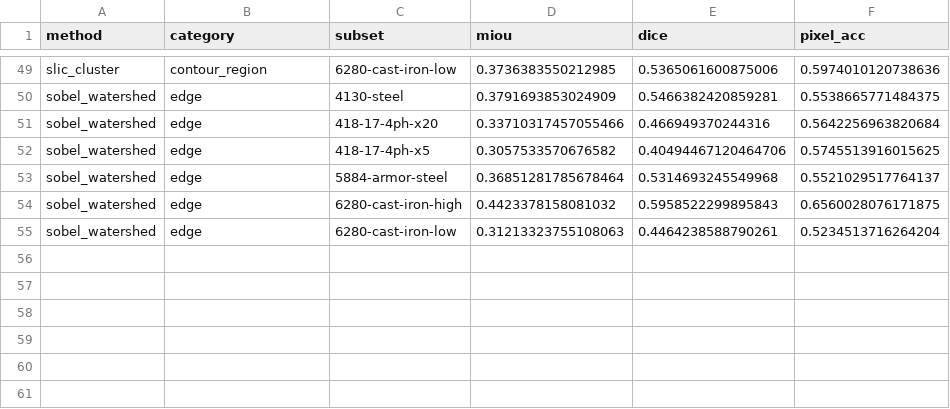
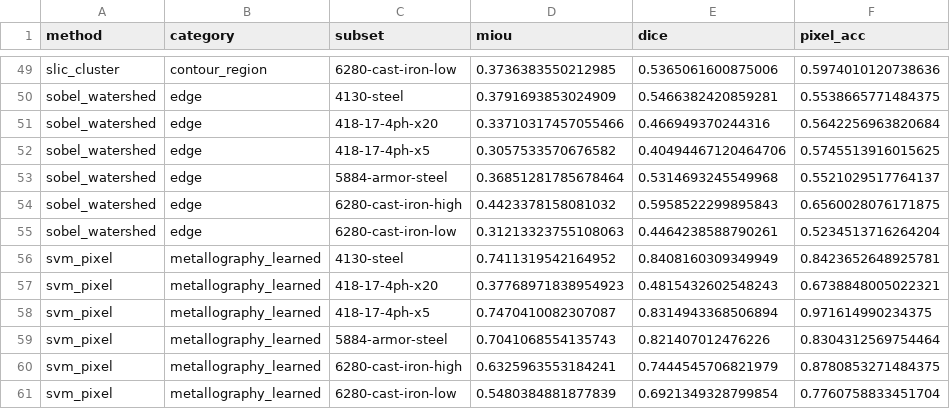
Before and after one commit to scientific-computing-user/amam-benchmark-site, a CSV file: repro/results/classical/benchmark_per_subset.csv, drawn as a sheet; only a part is shown, gaps mark what is left out.

Commit message:
repro(nosplit): run classical svm_pixel on 128 pairs

```diff
--- a/repro/results/classical/benchmark_per_subset.csv
+++ b/repro/results/classical/benchmark_per_subset.csv
@@ -55 +55,7 @@ sobel_watershed,edge,6280-cast-iron-high,0.4423378158081032,0.5958522299895843,0
 sobel_watershed,edge,6280-cast-iron-low,0.31213323755108063,0.4464238588790261,0.5234513716264204
+svm_pixel,metallography_learned,4130-steel,0.7411319542164952,0.8408160309349949,0.8423652648925781
+svm_pixel,metallography_learned,418-17-4ph-x20,0.37768971838954923,0.4815432602548243,0.6738848005022321
+svm_pixel,metallography_learned,418-17-4ph-x5,0.7470410082307087,0.8314943368506894,0.971614990234375
+svm_pixel,metallography_learned,5884-armor-steel,0.7041068554135743,0.821407012476226,0.8304312569754464
+svm_pixel,metallography_learned,6280-cast-iron-high,0.6325963553184241,0.7444545706821979,0.8780853271484375
+svm_pixel,metallography_learned,6280-cast-iron-low,0.5480384881877839,0.6921349328799854,0.7760758833451704
```
Also changed, not shown: repro/results/classical/benchmark_macro_over_subsets.csv, repro/results/classical/benchmark_micro_over_images.csv, 4 other files.
